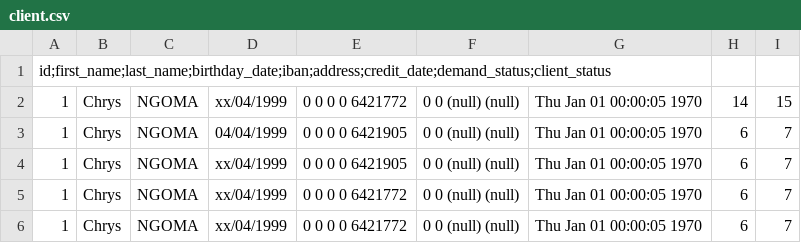
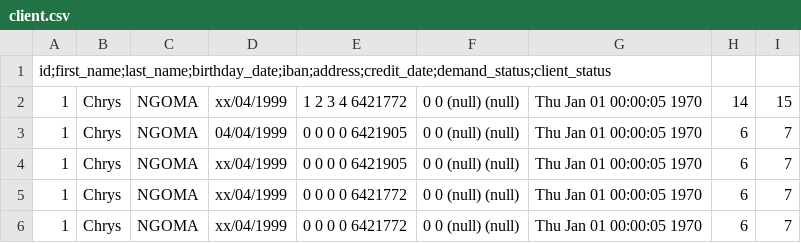
Before and after one commit to chrys-exaucet/mortgage, a CSV file: infra/db/client.csv, drawn as a sheet.

Commit message:
loadClientCsv almost OK.

```diff
--- a/infra/db/client.csv
+++ b/infra/db/client.csv
@@ -1,3 +1,3 @@
 id;first_name;last_name;birthday_date;iban;address;credit_date;demand_status;client_status
-1,Chrys,NGOMA,xx/04/1999, 0 0 0 0 6421772,0 0 (null) (null),Thu Jan 01 00:00:05 1970,14,15
+1,Chrys,NGOMA,xx/04/1999, 1 2 3 4 6421772,0 0 (null) (null),Thu Jan 01 00:00:05 1970,14,15
 1,Chrys,NGOMA,04/04/1999, 0 0 0 0 6421905,0 0 (null) (null),Thu Jan 01 00:00:05 1970,6,7
```
Also changed, not shown: 6 other files.
